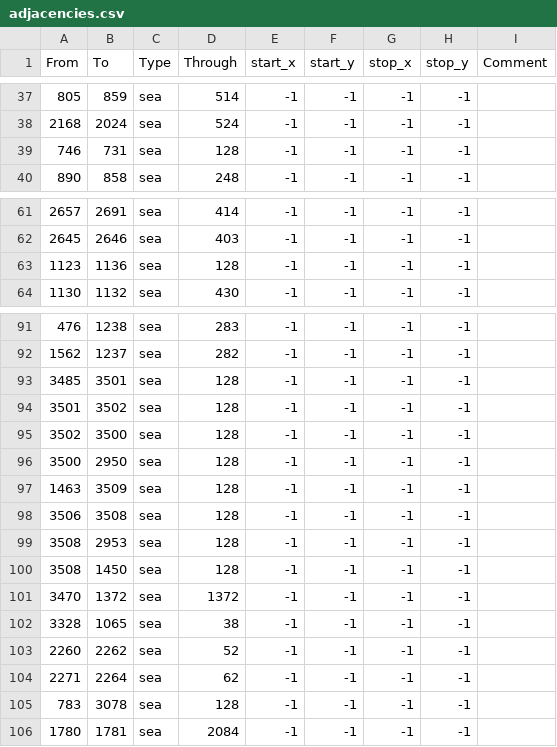
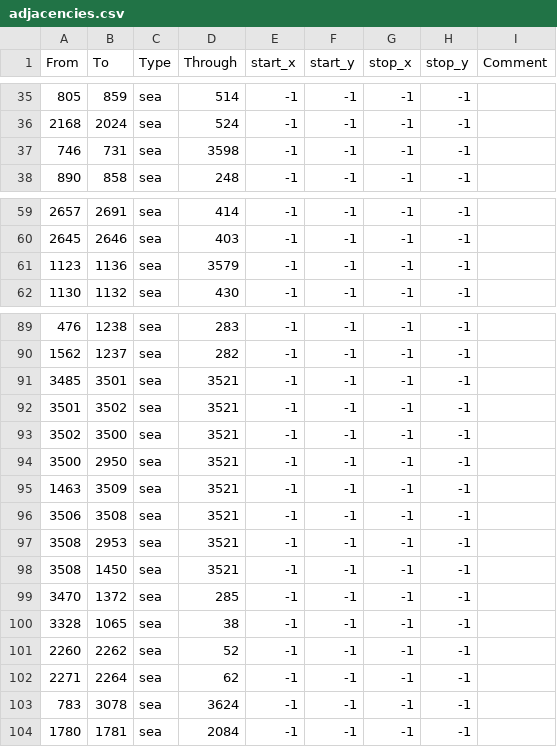
Before and after one commit to dogabeey/WWU, a CSV file: map/adjacencies.csv, drawn as a sheet; only a part is shown, gaps mark what is left out; the diff covers the shown part only.

```diff
--- a/map/adjacencies.csv
+++ b/map/adjacencies.csv
@@ -38,3 +36,3 @@ From;To;Type;Through;start_x;start_y;stop_x;stop_y;Comment
 2168;2024;sea;524;-1;-1;-1;-1;
-746;731;sea;128;-1;-1;-1;-1;
+746;731;sea;3598;-1;-1;-1;-1;
 890;858;sea;248;-1;-1;-1;-1;
@@ -62,3 +60,3 @@ From;To;Type;Through;start_x;start_y;stop_x;stop_y;Comment
 2645;2646;sea;403;-1;-1;-1;-1;
-1123;1136;sea;128;-1;-1;-1;-1;
+1123;1136;sea;3579;-1;-1;-1;-1;
 1130;1132;sea;430;-1;-1;-1;-1;
@@ -92,11 +90,11 @@ From;To;Type;Through;start_x;start_y;stop_x;stop_y;Comment
 1562;1237;sea;282;-1;-1;-1;-1;
-3485;3501;sea;128;-1;-1;-1;-1;
-3501;3502;sea;128;-1;-1;-1;-1;
-3502;3500;sea;128;-1;-1;-1;-1;
-3500;2950;sea;128;-1;-1;-1;-1;
-1463;3509;sea;128;-1;-1;-1;-1;
-3506;3508;sea;128;-1;-1;-1;-1;
-3508;2953;sea;128;-1;-1;-1;-1;
-3508;1450;sea;128;-1;-1;-1;-1;
-3470;1372;sea;1372;-1;-1;-1;-1;
+3485;3501;sea;3521;-1;-1;-1;-1;
+3501;3502;sea;3521;-1;-1;-1;-1;
+3502;3500;sea;3521;-1;-1;-1;-1;
+3500;2950;sea;3521;-1;-1;-1;-1;
+1463;3509;sea;3521;-1;-1;-1;-1;
+3506;3508;sea;3521;-1;-1;-1;-1;
+3508;2953;sea;3521;-1;-1;-1;-1;
+3508;1450;sea;3521;-1;-1;-1;-1;
+3470;1372;sea;285;-1;-1;-1;-1;
 3328;1065;sea;38;-1;-1;-1;-1;
@@ -104,3 +102,3 @@ From;To;Type;Through;start_x;start_y;stop_x;stop_y;Comment
 2271;2264;sea;62;-1;-1;-1;-1;
-783;3078;sea;128;-1;-1;-1;-1;
+783;3078;sea;3624;-1;-1;-1;-1;
 1780;1781;sea;2084;-1;-1;-1;-1;
```
Also changed, not shown: 3 removed rows and 13 edited cells elsewhere in this file, 7 other files.
